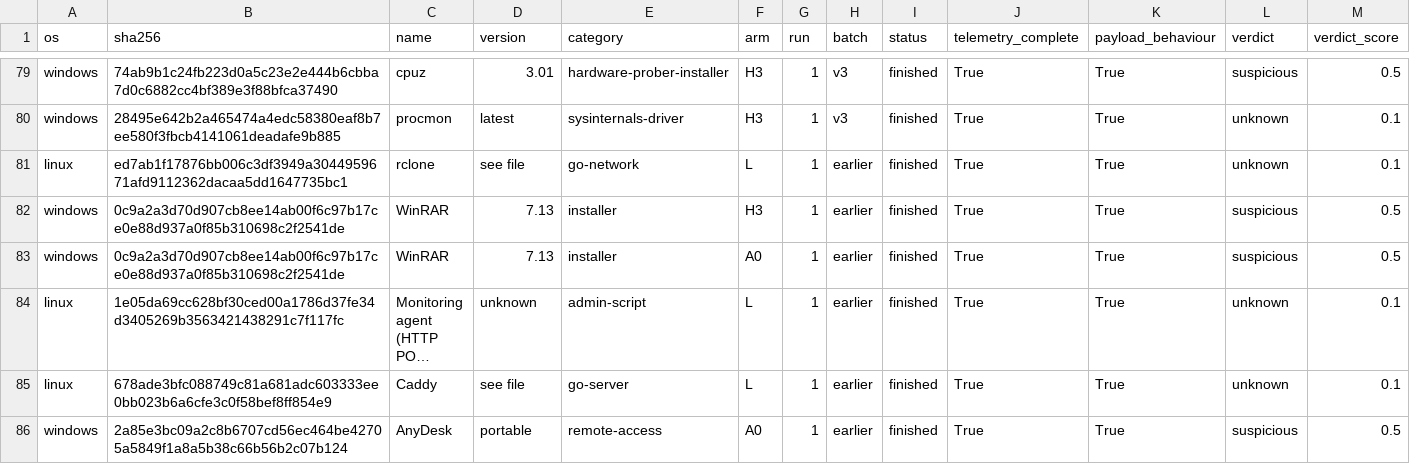
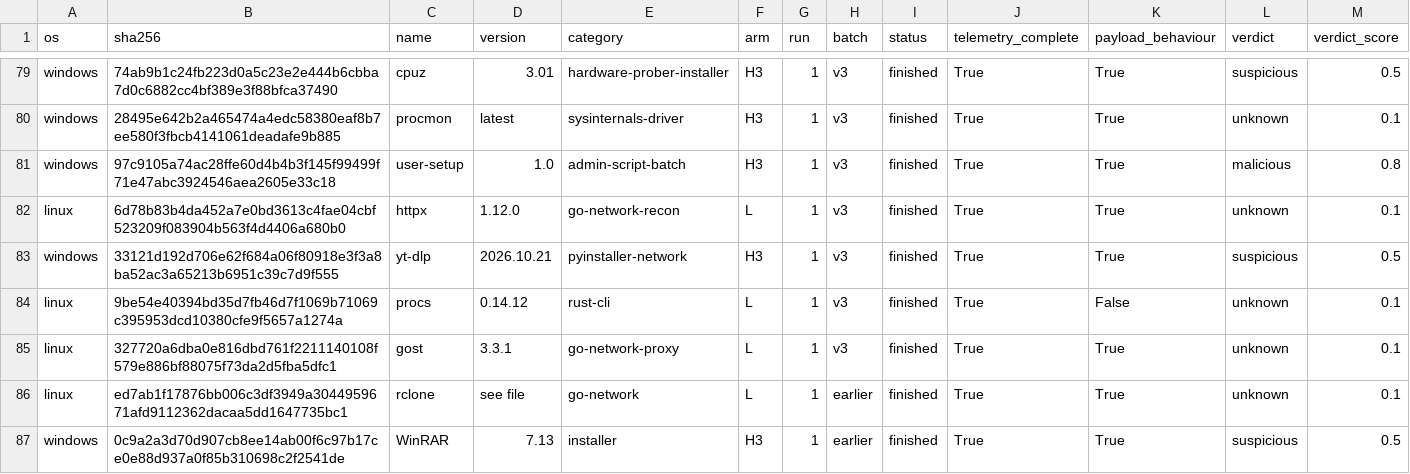
Before and after one commit to Chimera-Co/chimera-benign-dataset, a CSV file: index.csv, drawn as a sheet; only a part is shown, gaps mark what is left out; the shorter side is filled out with more unchanged rows; long unchanged cells end in …; rows hold the shown columns only; the diff names each change by its address in the sheet, - before the commit and + after, or states it on an @@ line.

```diff
--- a/index.csv
+++ b/index.csv
+row 81: windows | 97c9105a74ac28ffe60d4b4b3f145f99499f71e47abc3924546aea2605e33c18 | user-setup | 1.0 | admin-script-batch | H3 | 1 | v3 | finished | True | True | malicious | 0.8
+row 82: linux | 6d78b83b4da452a7e0bd3613c4fae04cbf523209f083904b563f4d4406a680b0 | httpx | 1.12.0 | go-network-recon | L | 1 | v3 | finished | True | True | unknown | 0.1
+row 83: windows | 33121d192d706e62f684a06f80918e3f3a8ba52ac3a65213b6951c39c7d9f555 | yt-dlp | 2026.10.21 | pyinstaller-network | H3 | 1 | v3 | finished | True | True | suspicious | 0.5
+row 84: linux | 9be54e40394bd35d7fb46d7f1069b71069c395953dcd10380cfe9f5657a1274a | procs | 0.14.12 | rust-cli | L | 1 | v3 | finished | True | False | unknown | 0.1
+row 85: linux | 327720a6dba0e816dbd761f2211140108f579e886bf88075f73da2d5fba5dfc1 | gost | 3.3.1 | go-network-proxy | L | 1 | v3 | finished | True | True | unknown | 0.1
```
Also changed, not shown: programs.csv, runs.csv, 19 other files.
